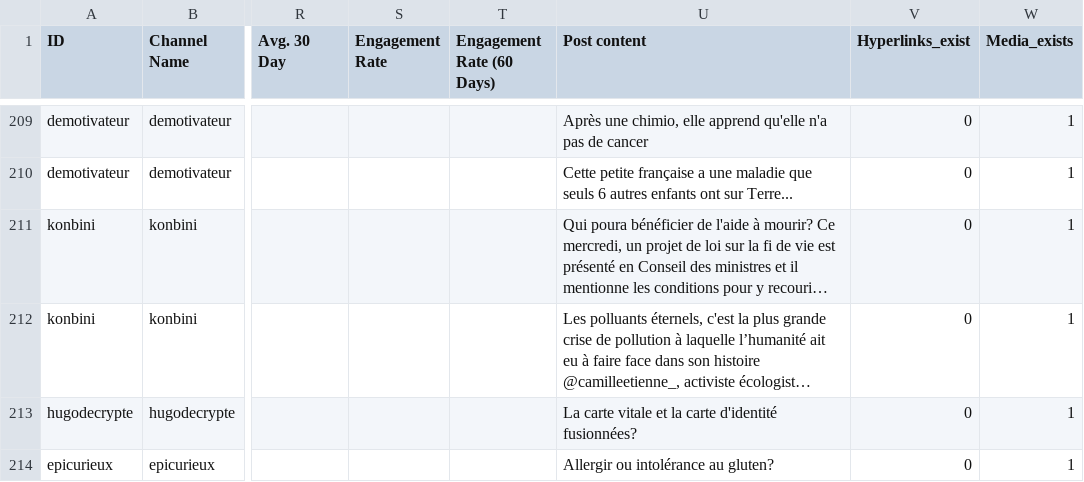
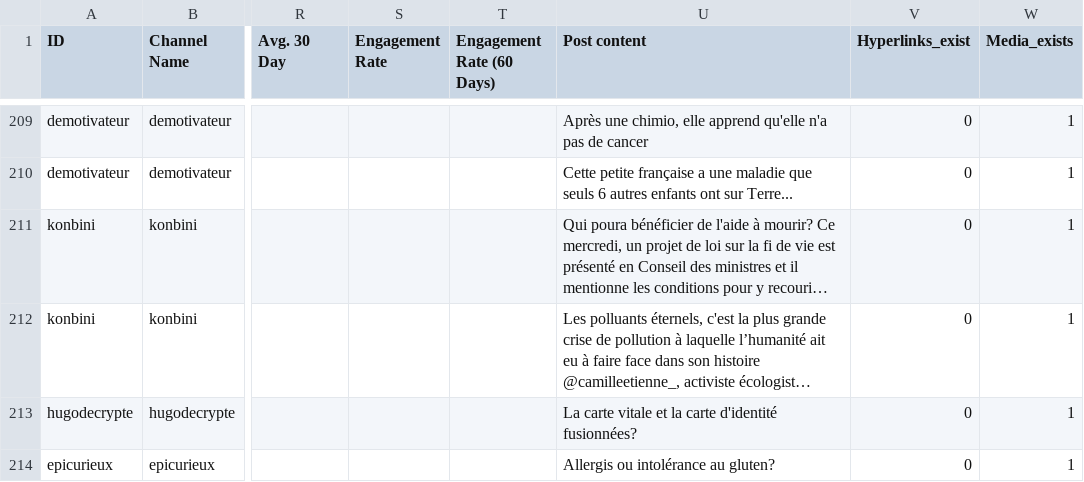
Before and after one commit to Noemiekt/fake_news, a CSV file: classif/top_200_instagrammers.csv, drawn as a sheet; only a part is shown, gaps mark what is left out; long unchanged cells end in …; the diff names each change by its address in the sheet, - before the commit and + after, or states it on an @@ line.

```diff
--- a/classif/top_200_instagrammers.csv
+++ b/classif/top_200_instagrammers.csv
-U214 (Post content): Allergir ou intolérance au gluten?
+U214 (Post content): Allergis ou intolérance au gluten?
```
Also changed, not shown: classif/test_health_datatest.csv, classif/train_health_dataset.csv, 1 other file.
